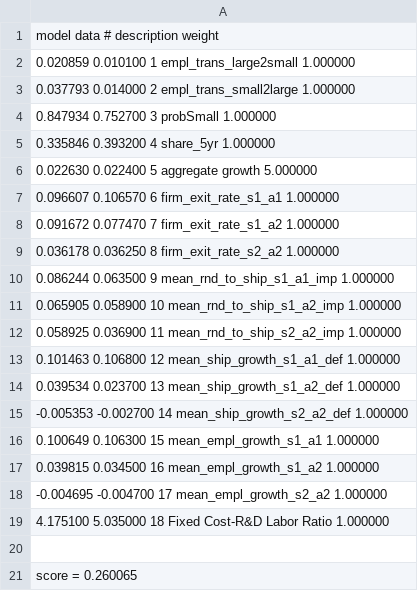
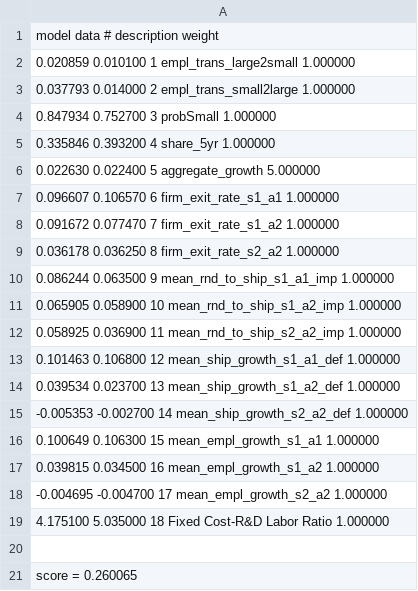
Before and after one commit to 1raghav-bhatia/Creative_Destruction_as_growth, a CSV file: inputs/data/Model_Data_Moments.csv, drawn as a sheet.

Commit message:
Update Model_Data_Moments.csv

```diff
--- a/inputs/data/Model_Data_Moments.csv
+++ b/inputs/data/Model_Data_Moments.csv
@@ -5,3 +5,3 @@
   0.335846   0.393200     4                      share_5yr   1.000000
-  0.022630   0.022400     5               aggregate growth   5.000000
+  0.022630   0.022400     5               aggregate_growth   5.000000
   0.096607   0.106570     6           firm_exit_rate_s1_a1   1.000000
```
